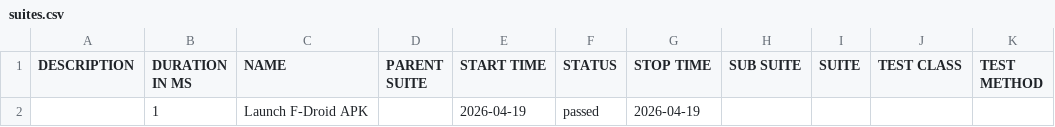
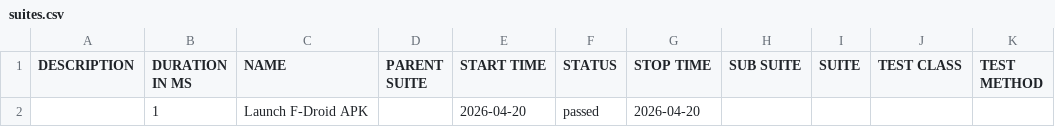
Before and after one commit to arunautogit/FdroidAutoCICD, a CSV file: data/suites.csv, drawn as a sheet.

```diff
--- a/data/suites.csv
+++ b/data/suites.csv
@@ -1,2 +1,2 @@
 "DESCRIPTION","DURATION IN MS","NAME","PARENT SUITE","START TIME","STATUS","STOP TIME","SUB SUITE","SUITE","TEST CLASS","TEST METHOD"
-"","1","Launch F-Droid APK","","2026-04-19","passed","2026-04-19","","","",""
+"","1","Launch F-Droid APK","","2026-04-20","passed","2026-04-20","","","",""
```
Also changed, not shown: 15 other files.
